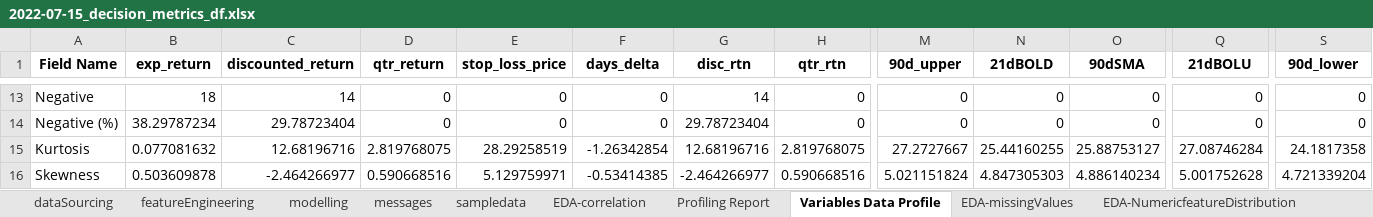
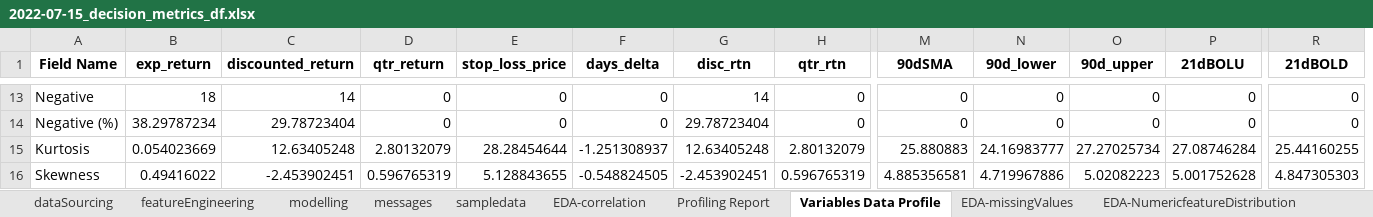
Before and after one commit to webclinic017/Python-Stock-1, an Excel workbook: code/Screener/reports/2022-07-15_decision_metrics_df.xlsx, sheet Variables Data Profile, drawn as a sheet; only a part is shown, gaps mark what is left out; values as stored, in another font and other column widths than the file's, no borders; removed rows and columns are numbered as before the commit, all else as after; the diff covers the shown part only; the diff names each change by its address in the sheet, - before the commit and + after, or states it on an @@ line.

```diff
--- a/code/Screener/reports/2022-07-15_decision_metrics_df.xlsx (sheet Variables Data Profile)
+++ b/code/Screener/reports/2022-07-15_decision_metrics_df.xlsx (sheet Variables Data Profile)
+column P (21dBOLU), rows 13-16: 0 | 0 | 27.08746284 | 5.001752628
-column S (90d_lower), rows 13-16: 0 | 0 | 24.1817358 | 4.721339204
-M1: 90d_upper
+M1: 90dSMA
-N1: 21dBOLD
+N1: 90d_lower
-O1: 90dSMA
+O1: 90d_upper
-R1: 21dBOLU
+R1: 21dBOLD
-B15 (exp_return): 0.077081632
+B15 (exp_return): 0.054023669
-C15 (discounted_return): 12.68196716
+C15 (discounted_return): 12.63405248
-D15 (qtr_return): 2.819768075
+D15 (qtr_return): 2.80132079
-E15 (stop_loss_price): 28.29258519
+E15 (stop_loss_price): 28.28454644
-F15 (days_delta): -1.26342854
+F15 (days_delta): -1.251308937
-G15 (disc_rtn): 12.68196716
+G15 (disc_rtn): 12.63405248
-H15 (qtr_rtn): 2.819768075
+H15 (qtr_rtn): 2.80132079
-M15 (90dSMA): 27.2727667
+M15 (90dSMA): 25.880883
-N15 (90d_lower): 25.44160255
+N15 (90d_lower): 24.16983777
-O15 (90d_upper): 25.88753127
+O15 (90d_upper): 27.27025734
-R15 (21dBOLD): 27.08746284
+R15 (21dBOLD): 25.44160255
-B16 (exp_return): 0.503609878
+B16 (exp_return): 0.49416022
-C16 (discounted_return): -2.464266977
+C16 (discounted_return): -2.453902451
-D16 (qtr_return): 0.590668516
+D16 (qtr_return): 0.596765319
-E16 (stop_loss_price): 5.129759971
+E16 (stop_loss_price): 5.128843655
-F16 (days_delta): -0.53414385
+F16 (days_delta): -0.548824505
-G16 (disc_rtn): -2.464266977
+G16 (disc_rtn): -2.453902451
-H16 (qtr_rtn): 0.590668516
+H16 (qtr_rtn): 0.596765319
-M16 (90dSMA): 5.021151824
+M16 (90dSMA): 4.885356581
-N16 (90d_lower): 4.847305303
+N16 (90d_lower): 4.719967886
-O16 (90d_upper): 4.886140234
+O16 (90d_upper): 5.02082223
-R16 (21dBOLD): 5.001752628
+R16 (21dBOLD): 4.847305303
```
Also changed, not shown: 165 edited cells elsewhere in this sheet, sheet EDA-correlation, sheet sampledata, sheet dataSourcing, sheet modelling, sheet messages, sheet featureEngineering, charts or pictures, code/Screener/reports/2022-07-15_completed_fred_pvt.xlsx, 35 other files.
